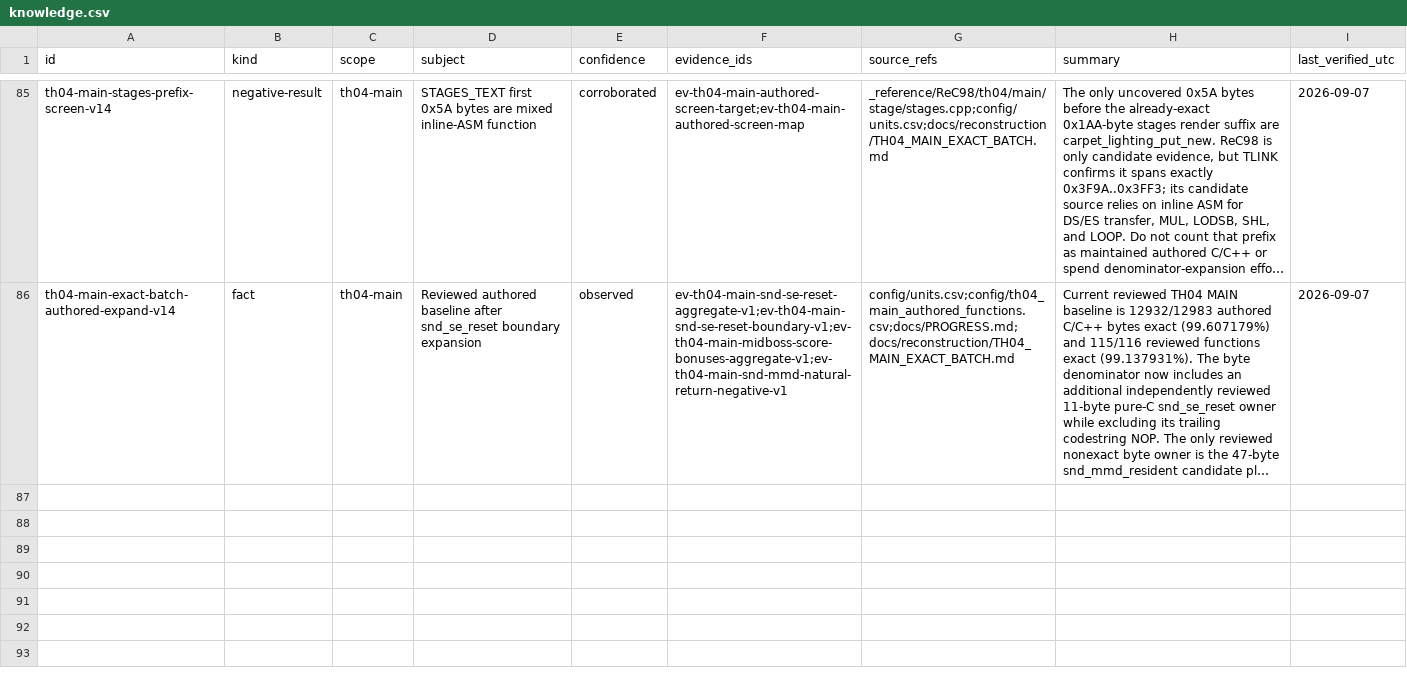
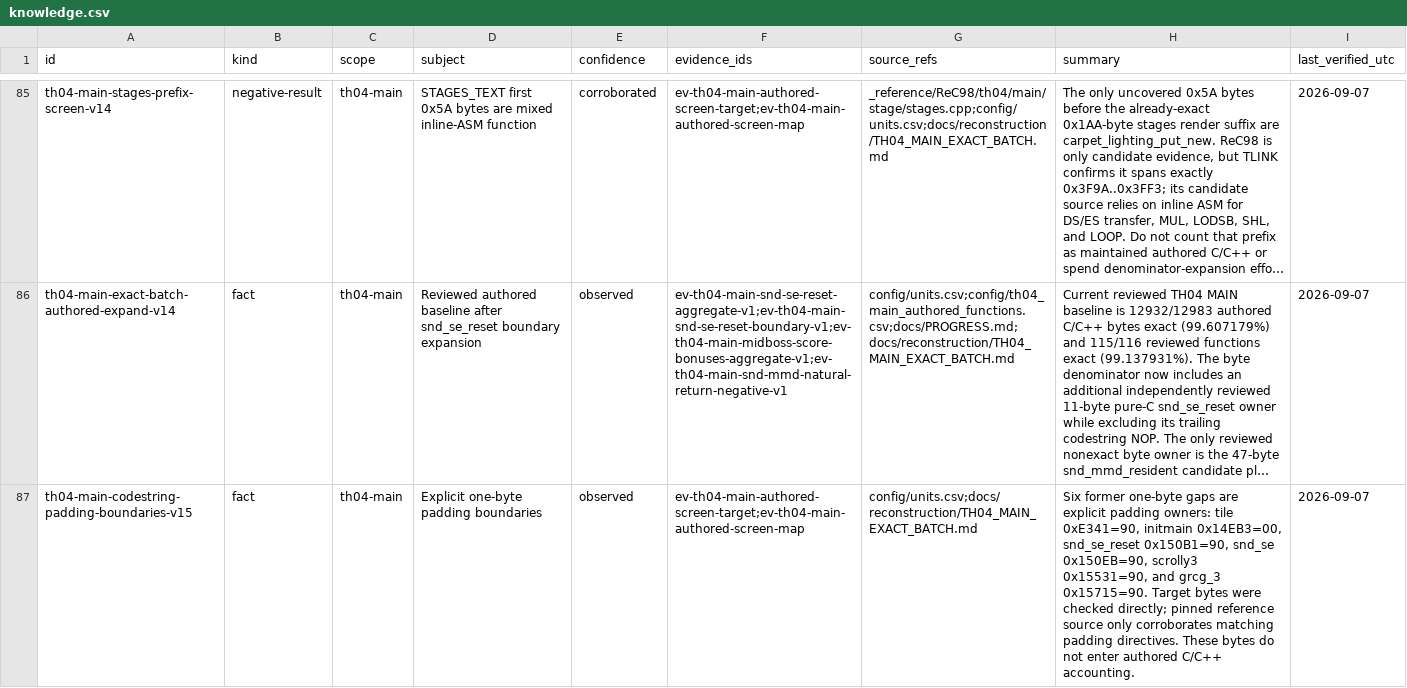
Before and after one commit to N0zoM1z0/th04, a CSV file: config/knowledge.csv, drawn as a sheet; only a part is shown, gaps mark what is left out; long unchanged cells end in …; the diff covers the shown part only; the diff names each change by its address in the sheet, - before the commit and + after, or states it on an @@ line.

```diff
--- a/config/knowledge.csv
+++ b/config/knowledge.csv
+row 87: th04-main-codestring-padding-boundaries-v15 | fact | th04-main | Explicit one-byte padding boundaries | observed | ev-th04-main-authored-screen-target;ev-th04-main-authored-screen-map | config/units.csv;docs/reconstruction/TH04_MAIN_EXACT_BATCH.md | Six former one-byte gaps are explicit padding owners: tile 0xE341=90, initmain 0x14EB3=00, snd_se_reset 0x150B1=90, snd_se 0x150EB=90, scrolly3 0x15531=90, and grcg_3 0x15715=90. Target bytes were checked directly; pinned reference source only corroborates matching padding directives. These bytes do not enter authored C/C++ accounting. | 2026-09-07
```
Also changed, not shown: 1 added row elsewhere in this file, config/evidence.csv, config/units.csv, 3 other files.
